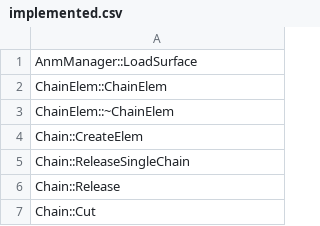
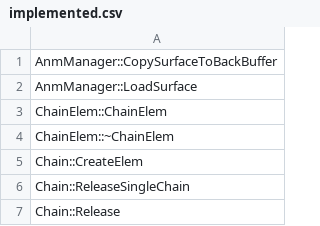
Before and after one commit to happyhavoc/th06, a CSV file: config/implemented.csv, drawn as a sheet; only a part is shown; the shorter side is filled out with more unchanged rows; the diff names each change by its address in the sheet, - before the commit and + after, or states it on an @@ line.

Commit message:
Implement AnmManager::CopySurfaceToBackBuffer

```diff
--- a/config/implemented.csv
+++ b/config/implemented.csv
+row 1: AnmManager::CopySurfaceToBackBuffer
```
Also changed, not shown: 1 other file.
